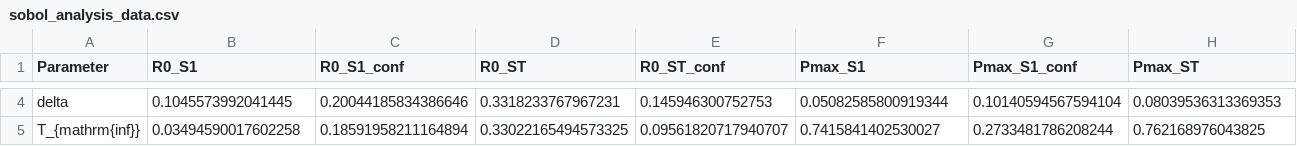
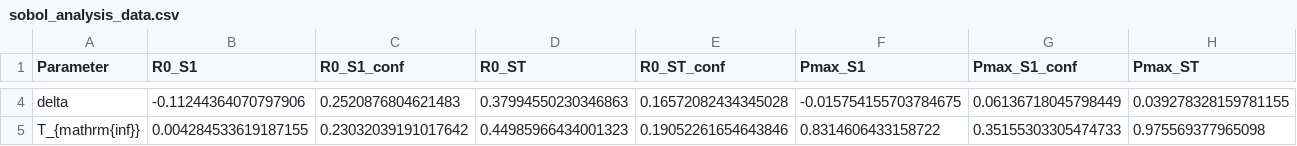
Before and after one commit to calvm32/Boolean_Networks_Ecology, a CSV file: results_and_data/sobol_analysis_data.csv, drawn as a sheet; only a part is shown, gaps mark what is left out; the diff covers the shown part only; the diff names each change by its address in the sheet, - before the commit and + after, or states it on an @@ line.

```diff
--- a/results_and_data/sobol_analysis_data.csv
+++ b/results_and_data/sobol_analysis_data.csv
-B4 (R0_S1): 0.1045573992041445
+B4 (R0_S1): -0.11244364070797906
-C4 (R0_S1_conf): 0.20044185834386646
+C4 (R0_S1_conf): 0.2520876804621483
-D4 (R0_ST): 0.3318233767967231
+D4 (R0_ST): 0.37994550230346863
-E4 (R0_ST_conf): 0.145946300752753
+E4 (R0_ST_conf): 0.16572082434345028
-F4 (Pmax_S1): 0.05082585800919344
+F4 (Pmax_S1): -0.015754155703784675
-G4 (Pmax_S1_conf): 0.10140594567594104
+G4 (Pmax_S1_conf): 0.06136718045798449
-H4 (Pmax_ST): 0.08039536313369353
+H4 (Pmax_ST): 0.039278328159781155
-B5 (R0_S1): 0.03494590017602258
+B5 (R0_S1): 0.004284533619187155
-C5 (R0_S1_conf): 0.18591958211164894
+C5 (R0_S1_conf): 0.23032039191017642
-D5 (R0_ST): 0.33022165494573325
+D5 (R0_ST): 0.44985966434001323
-E5 (R0_ST_conf): 0.09561820717940707
+E5 (R0_ST_conf): 0.19052261654643846
-F5 (Pmax_S1): 0.7415841402530027
+F5 (Pmax_S1): 0.8314606433158722
-G5 (Pmax_S1_conf): 0.2733481786208244
+G5 (Pmax_S1_conf): 0.35155303305474733
-H5 (Pmax_ST): 0.762168976043825
+H5 (Pmax_ST): 0.975569377965098
```
Also changed, not shown: 114 edited cells elsewhere in this file, 18 other files.
